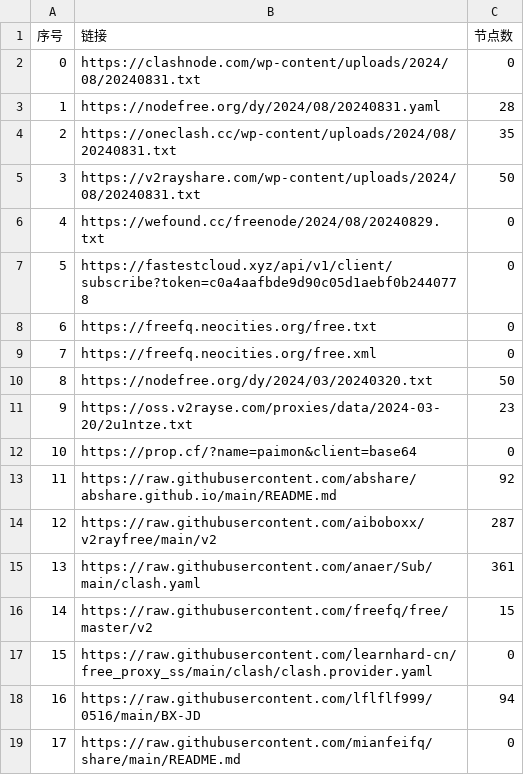
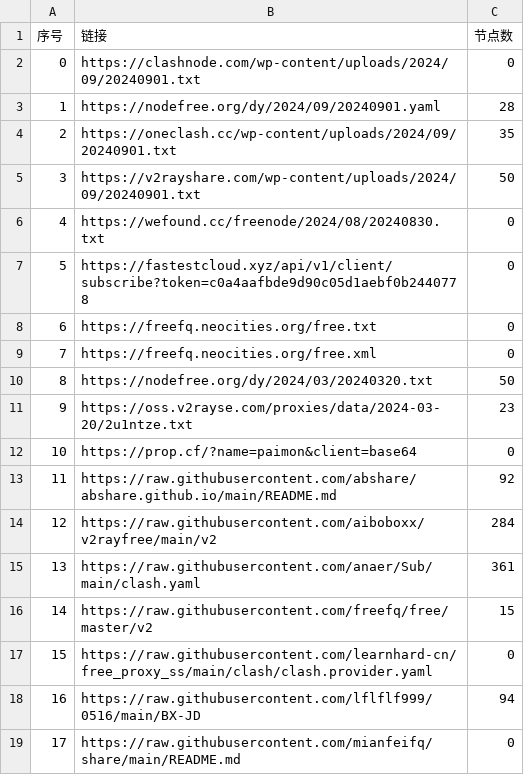
Before and after one commit to chxxyz2004/NoMoreWalls, a CSV file: list_result.csv, drawn as a sheet; only a part is shown.

```diff
--- a/list_result.csv
+++ b/list_result.csv
@@ -1,7 +1,7 @@
 序号,链接,节点数
-0,https://clashnode.com/wp-content/uploads/2024/08/20240831.txt,0
-1,https://nodefree.org/dy/2024/08/20240831.yaml,28
-2,https://oneclash.cc/wp-content/uploads/2024/08/20240831.txt,35
-3,https://v2rayshare.com/wp-content/uploads/2024/08/20240831.txt,50
-4,https://wefound.cc/freenode/2024/08/20240829.txt,0
+0,https://clashnode.com/wp-content/uploads/2024/09/20240901.txt,0
+1,https://nodefree.org/dy/2024/09/20240901.yaml,28
+2,https://oneclash.cc/wp-content/uploads/2024/09/20240901.txt,35
+3,https://v2rayshare.com/wp-content/uploads/2024/09/20240901.txt,50
+4,https://wefound.cc/freenode/2024/08/20240830.txt,0
 5,https://fastestcloud.xyz/api/v1/client/subscribe?token=c0a4aafbde9d90c05d1aebf0b2440778,0
@@ -13,3 +13,3 @@
 11,https://raw.githubusercontent.com/abshare/abshare.github.io/main/README.md,92
-12,https://raw.githubusercontent.com/aiboboxx/v2rayfree/main/v2,287
+12,https://raw.githubusercontent.com/aiboboxx/v2rayfree/main/v2,284
 13,https://raw.githubusercontent.com/anaer/Sub/main/clash.yaml,361
```
Also changed, not shown: 5 other files.
